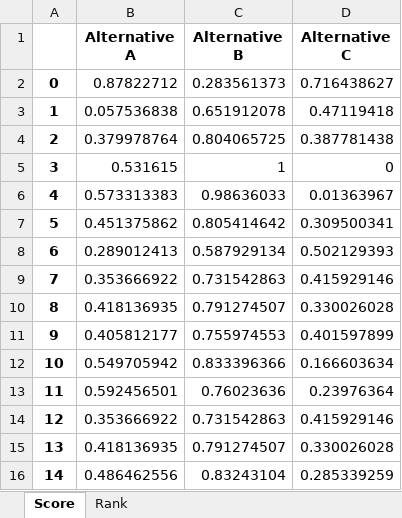
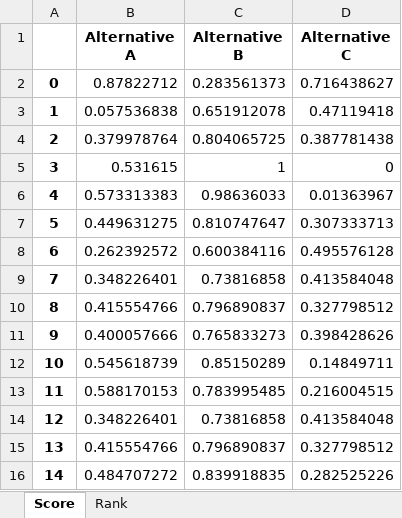
Before and after one commit to QSD-Group/DMsan, an Excel workbook: dmsan/bwaise/results/performance_baseline.xlsx, sheet Score, drawn as a sheet; only a part is shown; values as stored, in another font and other column widths than the file's, no borders; the diff covers the shown part only; the diff names each change by its address in the sheet, - before the commit and + after, or states it on an @@ line.

```diff
--- a/dmsan/bwaise/results/performance_baseline.xlsx (sheet Score)
+++ b/dmsan/bwaise/results/performance_baseline.xlsx (sheet Score)
-B7 (Alternative A): 0.451375862
+B7 (Alternative A): 0.449631275
-C7 (Alternative B): 0.805414642
+C7 (Alternative B): 0.810747647
-D7 (Alternative C): 0.309500341
+D7 (Alternative C): 0.307333713
-B8 (Alternative A): 0.289012413
+B8 (Alternative A): 0.262392572
-C8 (Alternative B): 0.587929134
+C8 (Alternative B): 0.600384116
-D8 (Alternative C): 0.502129393
+D8 (Alternative C): 0.495576128
-B9 (Alternative A): 0.353666922
+B9 (Alternative A): 0.348226401
-C9 (Alternative B): 0.731542863
+C9 (Alternative B): 0.73816858
-D9 (Alternative C): 0.415929146
+D9 (Alternative C): 0.413584048
-B10 (Alternative A): 0.418136935
+B10 (Alternative A): 0.415554766
-C10 (Alternative B): 0.791274507
+C10 (Alternative B): 0.796890837
-D10 (Alternative C): 0.330026028
+D10 (Alternative C): 0.327798512
-B11 (Alternative A): 0.405812177
+B11 (Alternative A): 0.400057666
-C11 (Alternative B): 0.755974553
+C11 (Alternative B): 0.765833273
-D11 (Alternative C): 0.401597899
+D11 (Alternative C): 0.398428626
-B12 (Alternative A): 0.549705942
+B12 (Alternative A): 0.545618739
-C12 (Alternative B): 0.833396366
+C12 (Alternative B): 0.85150289
-D12 (Alternative C): 0.166603634
+D12 (Alternative C): 0.14849711
-B13 (Alternative A): 0.592456501
+B13 (Alternative A): 0.588170153
-C13 (Alternative B): 0.76023636
+C13 (Alternative B): 0.783995485
-D13 (Alternative C): 0.23976364
+D13 (Alternative C): 0.216004515
-B14 (Alternative A): 0.353666922
+B14 (Alternative A): 0.348226401
-C14 (Alternative B): 0.731542863
+C14 (Alternative B): 0.73816858
-D14 (Alternative C): 0.415929146
+D14 (Alternative C): 0.413584048
-B15 (Alternative A): 0.418136935
+B15 (Alternative A): 0.415554766
-C15 (Alternative B): 0.791274507
+C15 (Alternative B): 0.796890837
-D15 (Alternative C): 0.330026028
+D15 (Alternative C): 0.327798512
-B16 (Alternative A): 0.486462556
+B16 (Alternative A): 0.484707272
-C16 (Alternative B): 0.83243104
+C16 (Alternative B): 0.839918835
-D16 (Alternative C): 0.285339259
+D16 (Alternative C): 0.282525226
```
Also changed, not shown: 27 edited cells elsewhere in this sheet, sheet Rank, dmsan/bwaise/results/criterion_weights_1000.xlsx, dmsan/bwaise/results/indicator_weights.xlsx, 4 other files.
